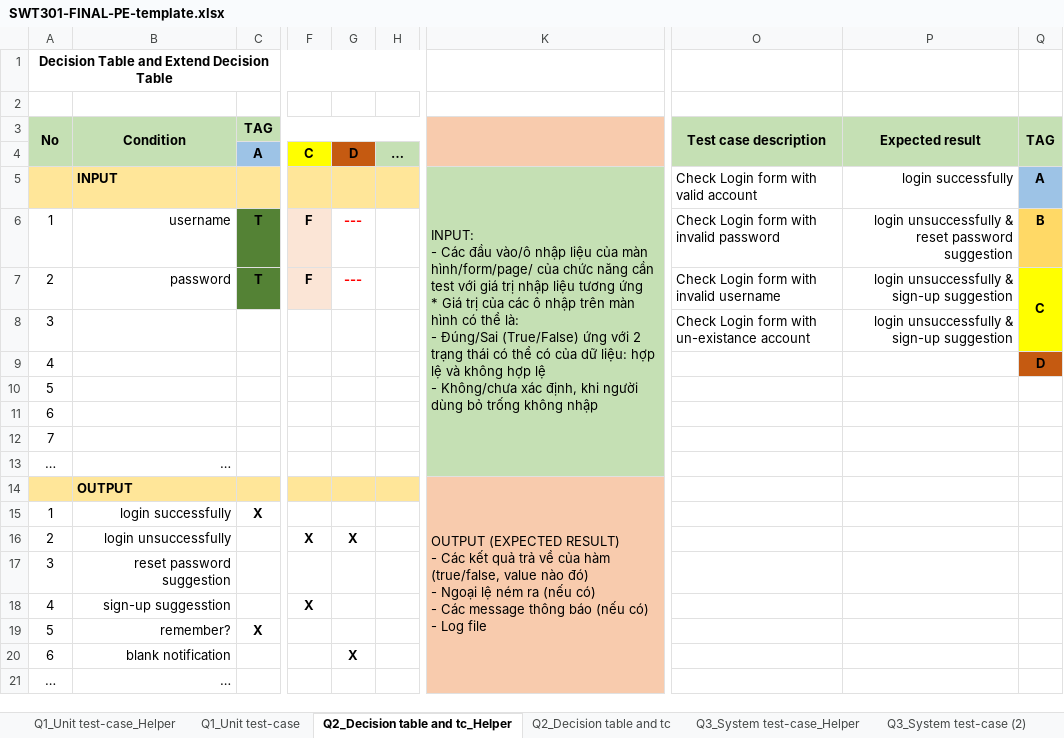
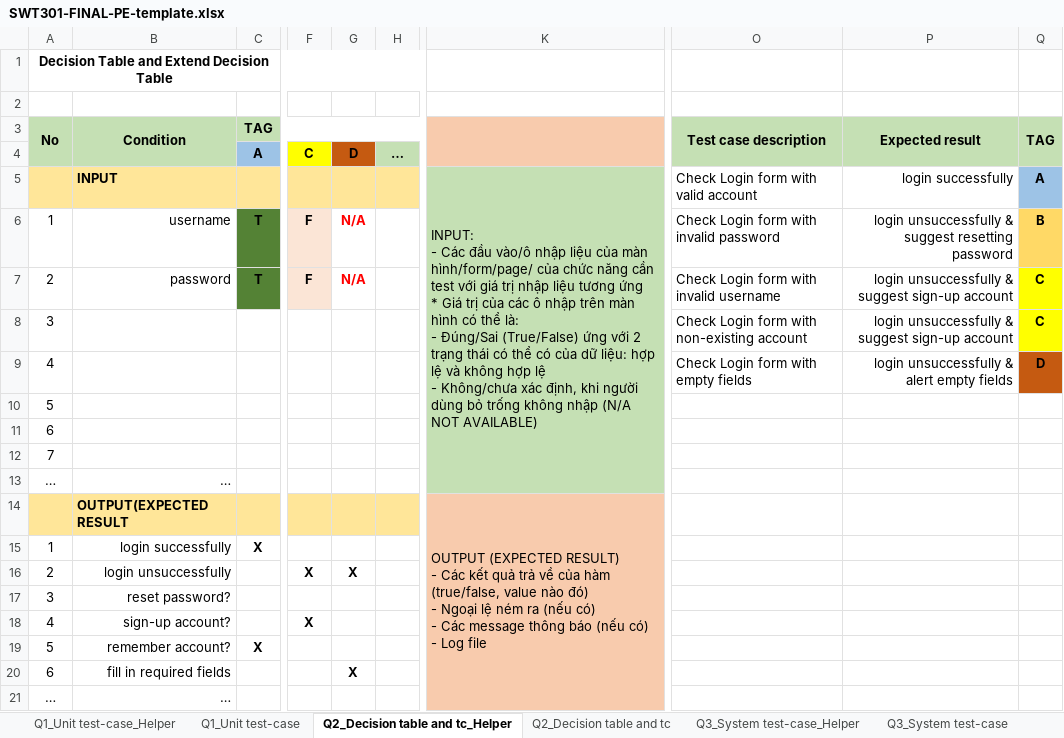
Before and after one commit to doit-now/software-testing, an Excel workbook: pe_sample/SWT301-FINAL-PE-template.xlsx, sheet Q2_Decision table and tc_Helper, drawn as a sheet; only a part is shown, gaps mark what is left out; values as stored, in another font and other column widths than the file's, no borders; the diff names each change by its address in the sheet, - before the commit and + after, or states it on an @@ line.

```diff
--- a/pe_sample/SWT301-FINAL-PE-template.xlsx (sheet Q2_Decision table and tc_Helper)
+++ b/pe_sample/SWT301-FINAL-PE-template.xlsx (sheet Q2_Decision table and tc_Helper)
-sheet tab: Q3_System test-case (2)
+sheet tab: Q3_System test-case
-K5: …không nhập
+K5: …không nhập (N/A NOT AVAILABLE)
-G6:G7: ---
+G6:G7: N/A
-P6 (Expected result): …unsuccessfully & reset password suggestion
+P6 (Expected result): …unsuccessfully & suggest resetting password
-P7:P8 (Expected result): login unsuccessfully & sign-up suggestion
+P7:P8 (Expected result): login unsuccessfully & suggest sign-up account
-Q7:Q8 merged
-O8 (Test case description): Check Login form with un-existance account
+O8 (Test case description): Check Login form with non-existing account
-Q8 (TAG): (empty)
+Q8 (TAG): C
-O9 (Test case description): (empty)
+O9 (Test case description): Check Login form with empty fields
-P9 (Expected result): (empty)
+P9 (Expected result): login unsuccessfully & alert empty fields
-B14 (Condition): OUTPUT
+B14 (Condition): OUTPUT(EXPECTED RESULT
-B17 (Condition): reset password suggestion
+B17 (Condition): reset password?
-B18 (Condition): sign-up suggesstion
+B18 (Condition): sign-up account?
-B19 (Condition): remember?
+B19 (Condition): remember account?
-B20 (Condition): blank notification
+B20 (Condition): fill in required fields
```
Also changed, not shown: sheet Q2_Decision table and tc, sheet Q1_Unit test-case_Helper.
